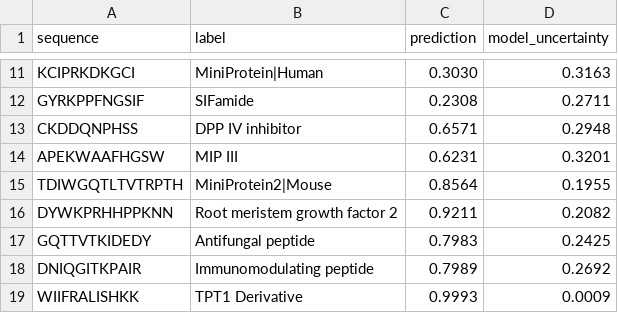
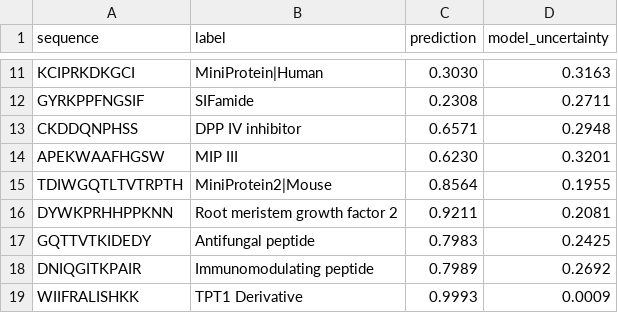
Before and after one commit to omriyakir21/BaggingCPP, a CSV file: inference_api/predictions_github_model.csv, drawn as a sheet; only a part is shown, gaps mark what is left out.

```diff
--- a/inference_api/predictions_github_model.csv
+++ b/inference_api/predictions_github_model.csv
@@ -13,5 +13,5 @@ GYRKPPFNGSIF,SIFamide,0.2308,0.2711
 CKDDQNPHSS,DPP IV inhibitor,0.6571,0.2948
-APEKWAAFHGSW,MIP III,0.6231,0.3201
+APEKWAAFHGSW,MIP III,0.6230,0.3201
 TDIWGQTLTVTRPTH,MiniProtein2|Mouse,0.8564,0.1955
-DYWKPRHHPPKNN,Root meristem growth factor 2,0.9211,0.2082
+DYWKPRHHPPKNN,Root meristem growth factor 2,0.9211,0.2081
 GQTTVTKIDEDY,Antifungal peptide,0.7983,0.2425
```
Also changed, not shown: inference_api/predictions_github_model_no_cross_predictions.csv.
